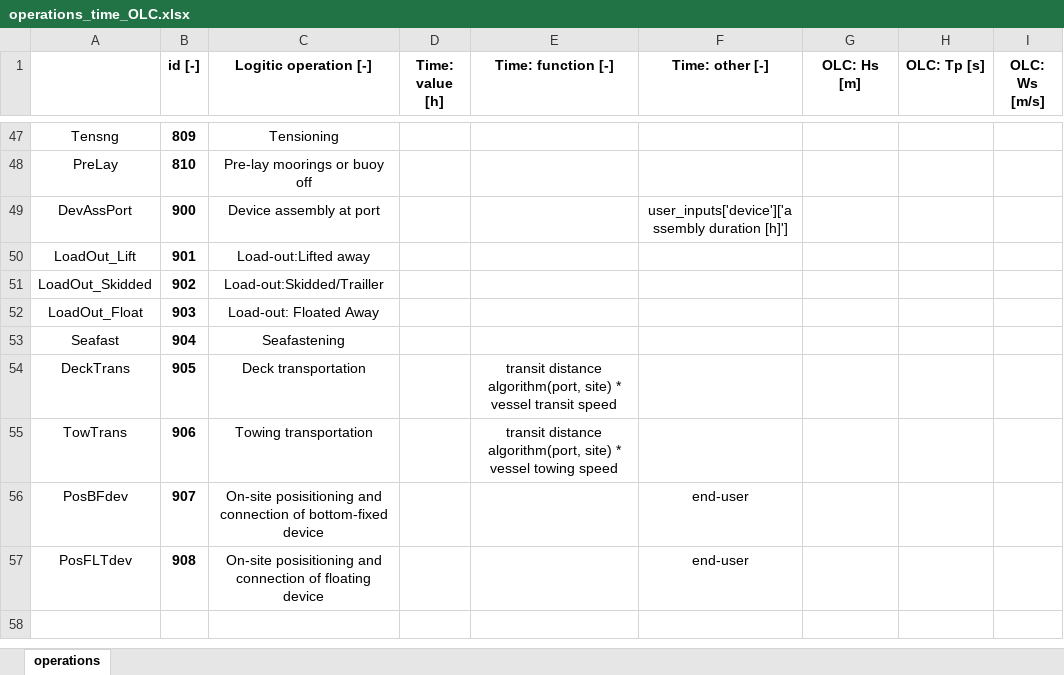
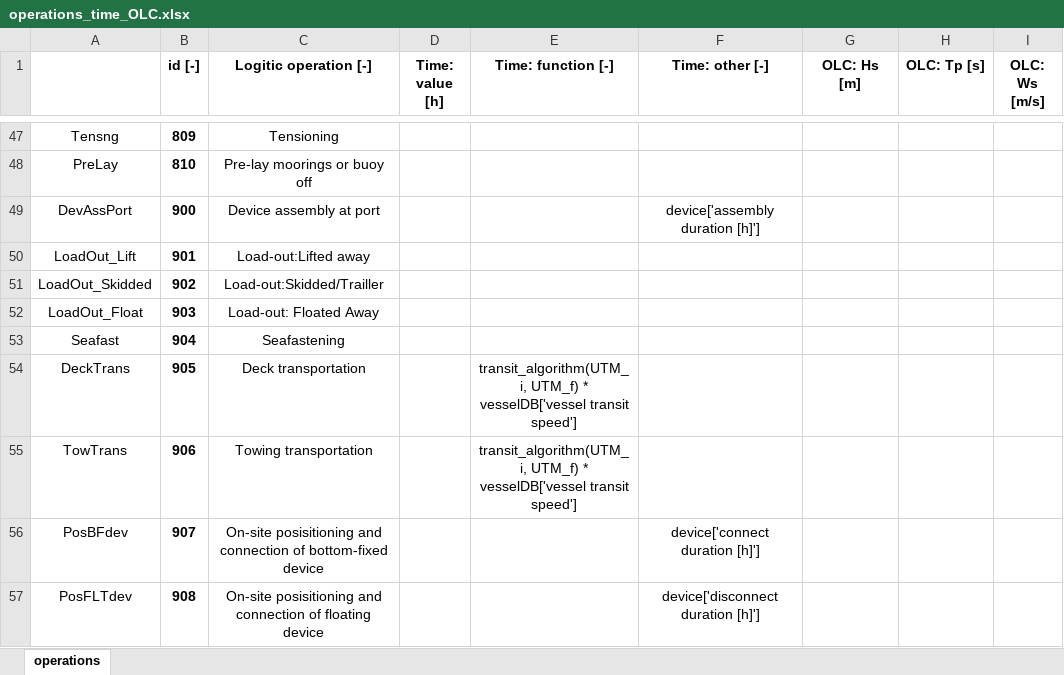
Before and after one commit to PauloCh/DTOcean-WP5, an Excel workbook: src/databases/operations_time_OLC.xlsx, sheet operations, drawn as a sheet; only a part is shown, gaps mark what is left out; values as stored, in another font and other column widths than the file's, no borders; the diff covers the shown part only; the diff names each change by its address in the sheet, - before the commit and + after, or states it on an @@ line.

```diff
--- a/src/databases/operations_time_OLC.xlsx (sheet operations)
+++ b/src/databases/operations_time_OLC.xlsx (sheet operations)
-F49 (Time: other [-]): user_inputs['device']['assembly duration [h]']
+F49 (Time: other [-]): device['assembly duration [h]']
-E54 (Time: function [-]): transit distance algorithm(port, site) * vessel transit speed
+E54 (Time: function [-]): transit_algorithm(UTM_i, UTM_f) * vesselDB['vessel transit speed']
-E55 (Time: function [-]): transit distance algorithm(port, site) * vessel towing speed
+E55 (Time: function [-]): transit_algorithm(UTM_i, UTM_f) * vesselDB['vessel transit speed']
-F56 (Time: other [-]): end-user
+F56 (Time: other [-]): device['connect duration [h]']
-F57 (Time: other [-]): end-user
+F57 (Time: other [-]): device['disconnect duration [h]']
```
Also changed, not shown: 15 edited cells elsewhere in this sheet, src/databases/safety_factors.xlsx, 11 other files.
